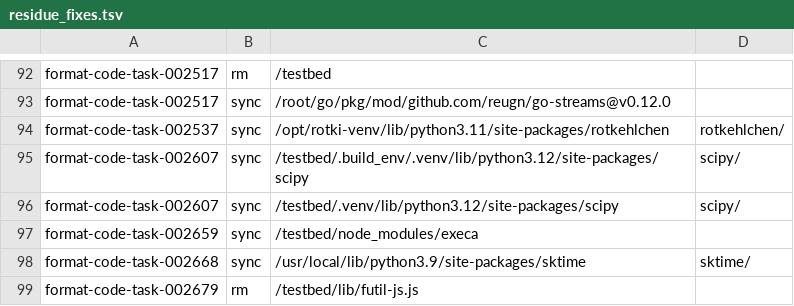
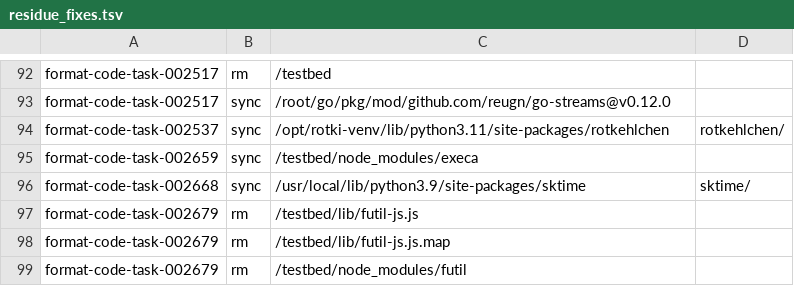
Before and after one commit to CharlieFRuan/rl-env-cleaner, a TSV file: mimo_swe/residue_fixes.tsv, drawn as a sheet; only a part is shown, gaps mark what is left out; the shorter side is filled out with more unchanged rows.

```diff
--- a/mimo_swe/residue_fixes.tsv
+++ b/mimo_swe/residue_fixes.tsv
@@ -94,4 +94,2 @@ format-code-task-002517	sync	/root/go/pkg/mod/github.com/reugn/go-streams@v0.12.
 format-code-task-002537	sync	/opt/rotki-venv/lib/python3.11/site-packages/rotkehlchen	rotkehlchen/
-format-code-task-002607	sync	/testbed/.build_env/.venv/lib/python3.12/site-packages/scipy	scipy/
-format-code-task-002607	sync	/testbed/.venv/lib/python3.12/site-packages/scipy	scipy/
 format-code-task-002659	sync	/testbed/node_modules/execa	
```
Also changed, not shown: 4 other files.
